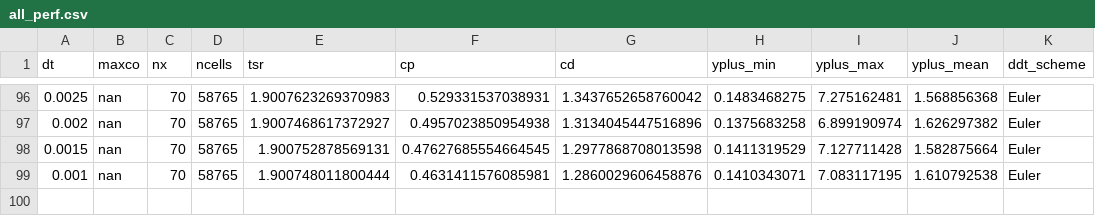
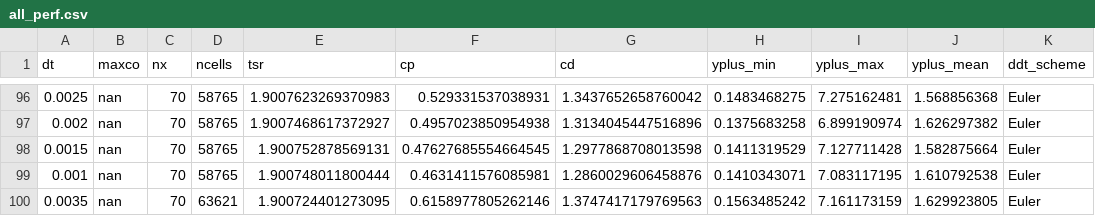
Before and after one commit to petebachant/UNH-RVAT-2D-OpenFOAM, a CSV file: processed/all_perf.csv, drawn as a sheet; only a part is shown, gaps mark what is left out; the diff names each change by its address in the sheet, - before the commit and + after, or states it on an @@ line.

Commit message:
Fix merge conflicts in all_perf and processing

```diff
--- a/processed/all_perf.csv
+++ b/processed/all_perf.csv
+row 100: 0.0035 | nan | 70 | 63621 | 1.900724401273095 | 0.6158977805262146 | 1.3747417179769563 | 0.1563485242 | 7.161173159 | 1.629923805 | Euler
```
Also changed, not shown: 1 other file.
